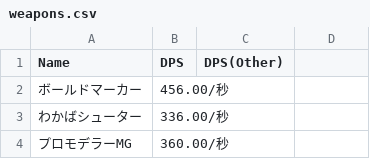
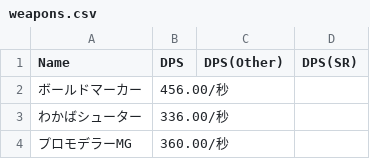
Before and after one commit to xxfttkx/splatoon_dps, a CSV file: weapons.csv, drawn as a sheet; only a part is shown.

```diff
--- a/weapons.csv
+++ b/weapons.csv
@@ -1,2 +1,2 @@
-Name,DPS,DPS(Other)
+Name,DPS,DPS(Other),DPS(SR)
 ボールドマーカー,456.00/秒,
```
Also changed, not shown: 3 other files.
